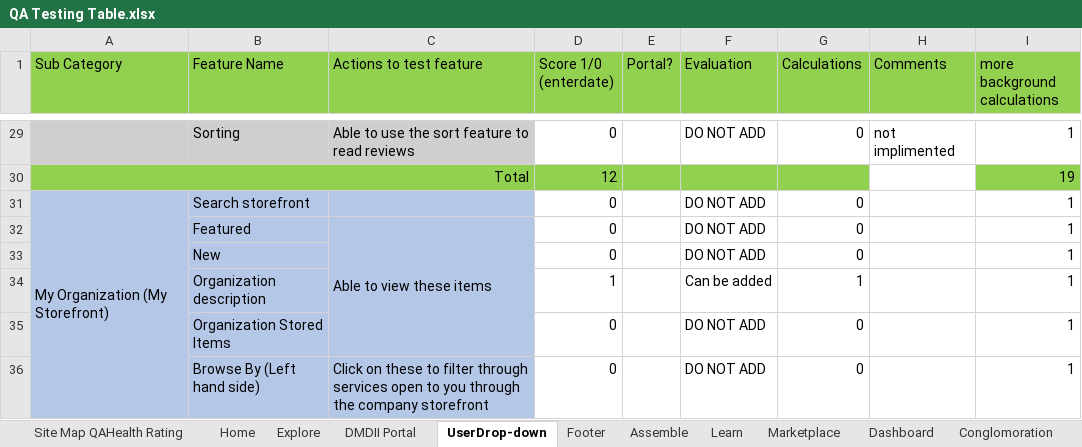
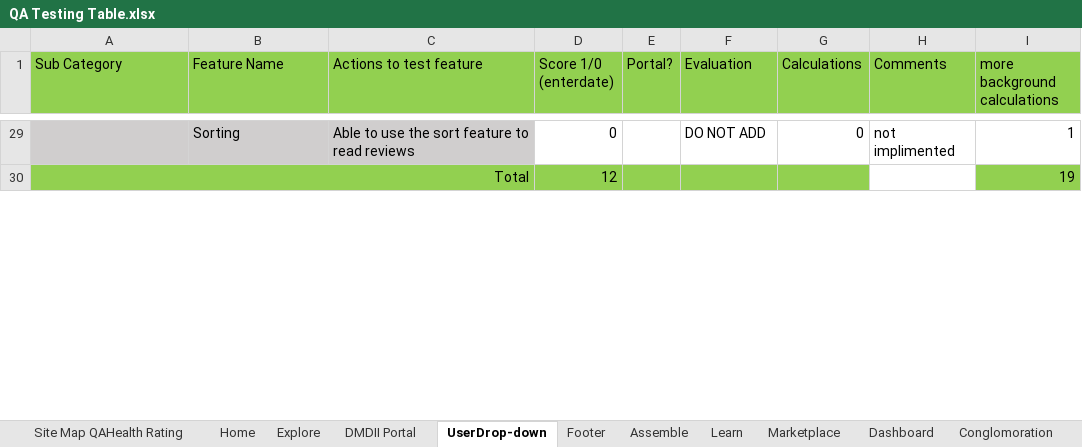
Before and after one commit to dmc-uilabs/dmcqa, an Excel workbook: QA Testing Table.xlsx, sheet UserDrop-down, drawn as a sheet; only a part is shown, gaps mark what is left out; values as stored, in another font and other column widths than the file's, no borders; conditional formats not drawn; removed rows and columns are numbered as before the commit, all else as after; the diff covers the shown part only; the diff names each change by its address in the sheet, - before the commit and + after, or states it on an @@ line.

```diff
--- a/QA Testing Table.xlsx (sheet UserDrop-down)
+++ b/QA Testing Table.xlsx (sheet UserDrop-down)
-row 31: My Organization (My Storefront) | Search storefront |  | 0 |  | DO NOT ADD | 0 |  | 1
-row 32:  | Featured | Able to view these items | 0 |  | DO NOT ADD | 0 |  | 1
-row 33:  | New |  | 0 |  | DO NOT ADD | 0 |  | 1
-row 34:  | Organization description |  | 1 |  | Can be added | 1 |  | 1
-row 35:  | Organization Stored Items |  | 0 |  | DO NOT ADD | 0 |  | 1
-row 36:  | Browse By (Left hand side) | Click on these to filter through services open to you through the company storefront | 0 |  | DO NOT ADD | 0 |  | 1
```
Also changed, not shown: 4 added rows, 6 removed rows and 1 edited cell elsewhere in this sheet, sheet Dashboard, sheet Site Map QAHealth Rating, sheet Conglomoration, other sheet tabs, formulas that keep their value.
